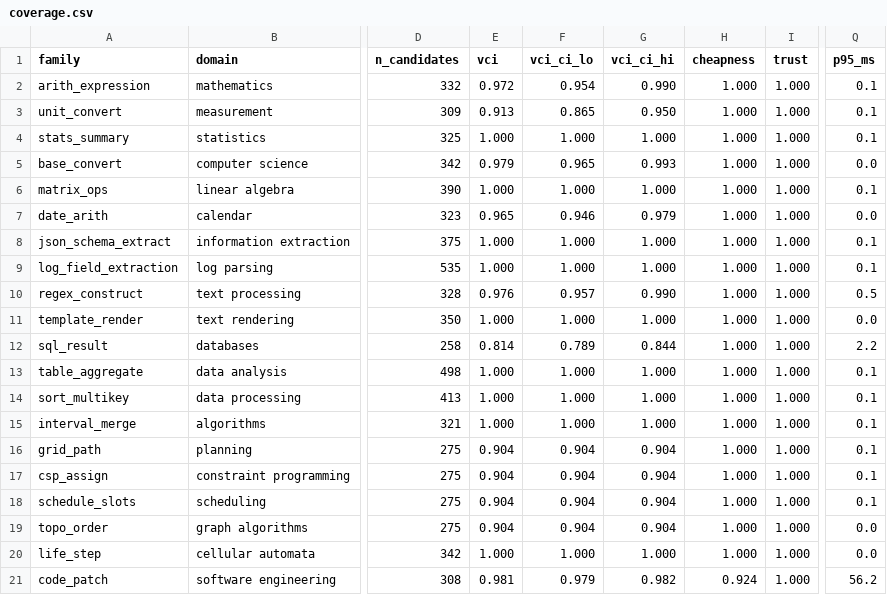
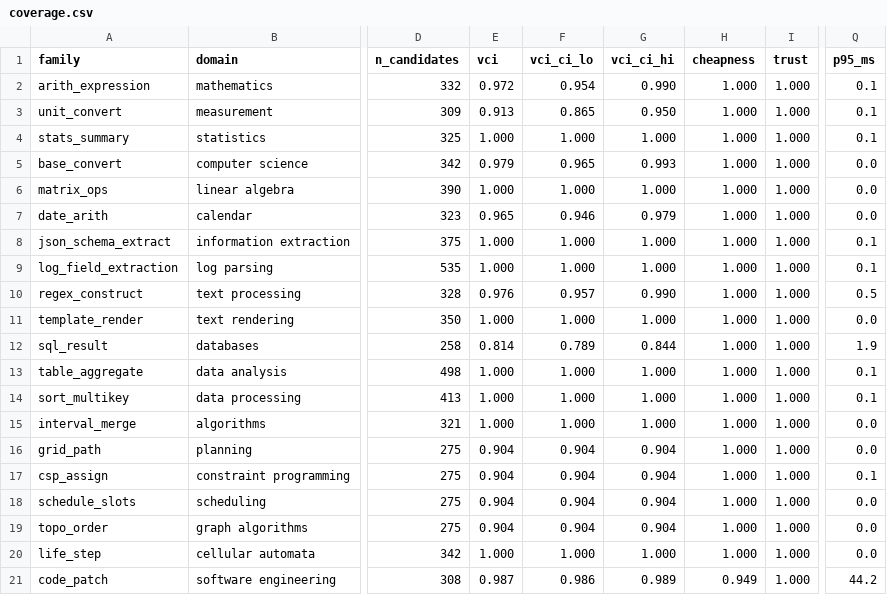
Before and after one commit to aidless/vci-audit, a CSV file: outputs/coverage.csv, drawn as a sheet; only a part is shown, gaps mark what is left out; the diff names each change by its address in the sheet, - before the commit and + after, or states it on an @@ line.

Commit message:
Record the human-kappa path and refresh first-run deliverables
Separate synthetic from human kappa in every row so an unvalidated
agreement number can never be read as independent evidence.

```diff
--- a/outputs/coverage.csv
+++ b/outputs/coverage.csv
-Q6 (p95_ms): 0.1
+Q6 (p95_ms): 0.0
-Q12 (p95_ms): 2.2
+Q12 (p95_ms): 1.9
-Q15:Q16 (p95_ms): 0.1
+Q15:Q16 (p95_ms): 0.0
-Q18 (p95_ms): 0.1
+Q18 (p95_ms): 0.0
-E21 (vci): 0.981
+E21 (vci): 0.987
-F21 (vci_ci_lo): 0.979
+F21 (vci_ci_lo): 0.986
-G21 (vci_ci_hi): 0.982
+G21 (vci_ci_hi): 0.989
-H21 (cheapness): 0.924
+H21 (cheapness): 0.949
-Q21 (p95_ms): 56.2
+Q21 (p95_ms): 44.2
```
Also changed, not shown: 5 other files.
